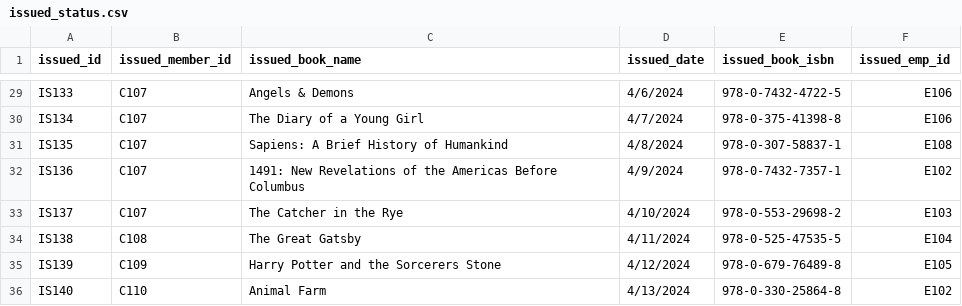
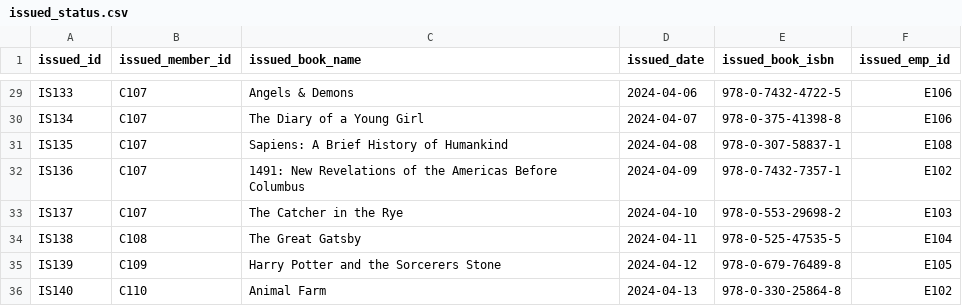
Before and after one commit to FarhanaSuci/SQLProject, a CSV file: LibraryManagementProject/issued_status.csv, drawn as a sheet; only a part is shown, gaps mark what is left out; the diff covers the shown part only; the diff names each change by its address in the sheet, - before the commit and + after, or states it on an @@ line.

```diff
--- a/LibraryManagementProject/issued_status.csv
+++ b/LibraryManagementProject/issued_status.csv
-D29 (issued_date): 4/6/2024
+D29 (issued_date): 2024-04-06
-D30 (issued_date): 4/7/2024
+D30 (issued_date): 2024-04-07
-D31 (issued_date): 4/8/2024
+D31 (issued_date): 2024-04-08
-D32 (issued_date): 4/9/2024
+D32 (issued_date): 2024-04-09
-D33 (issued_date): 4/10/2024
+D33 (issued_date): 2024-04-10
-D34 (issued_date): 4/11/2024
+D34 (issued_date): 2024-04-11
-D35 (issued_date): 4/12/2024
+D35 (issued_date): 2024-04-12
-D36 (issued_date): 4/13/2024
+D36 (issued_date): 2024-04-13
```
Also changed, not shown: 27 edited cells elsewhere in this file, LibraryManagementProject/return_status.csv, 1 other file.
